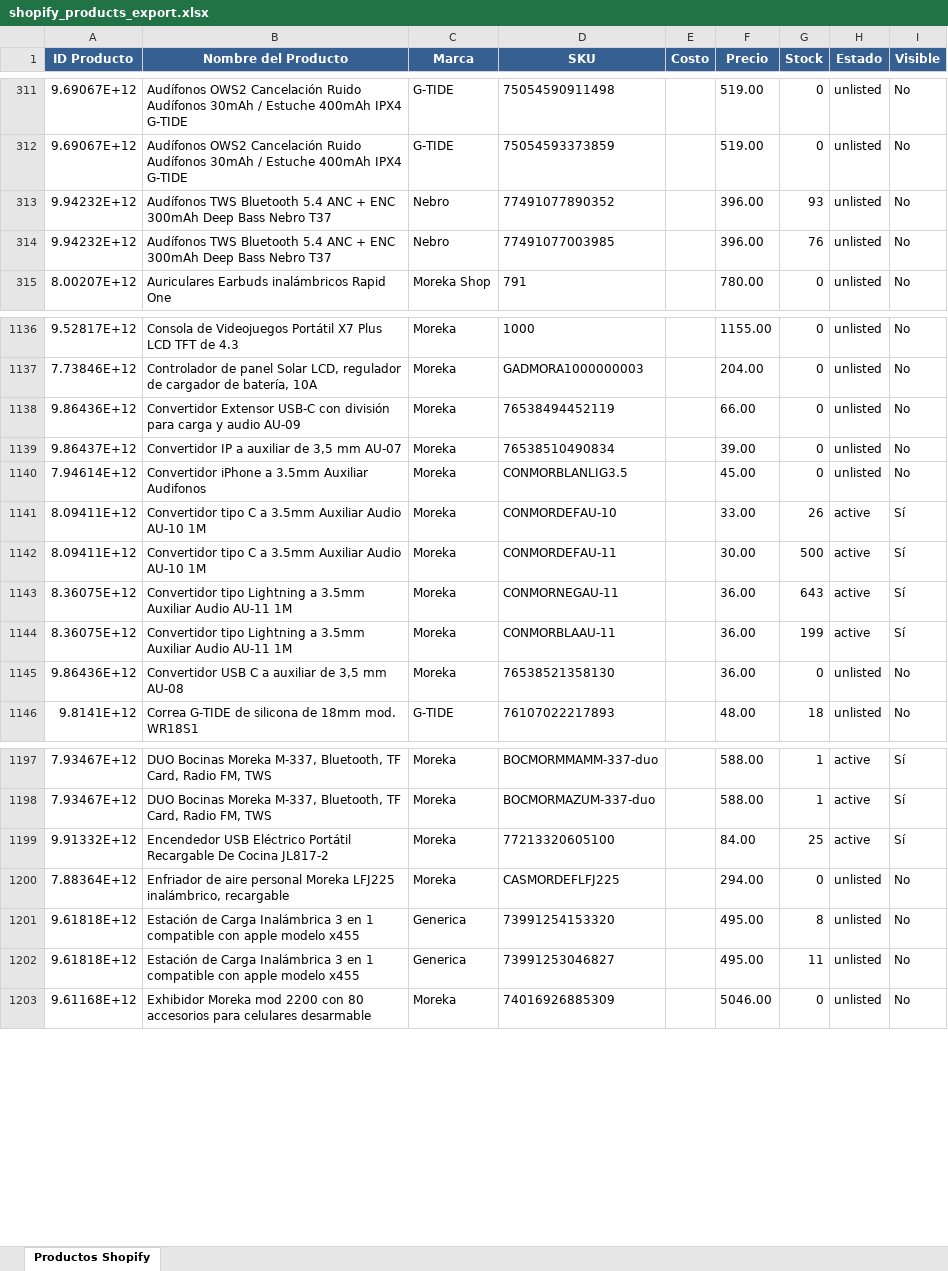
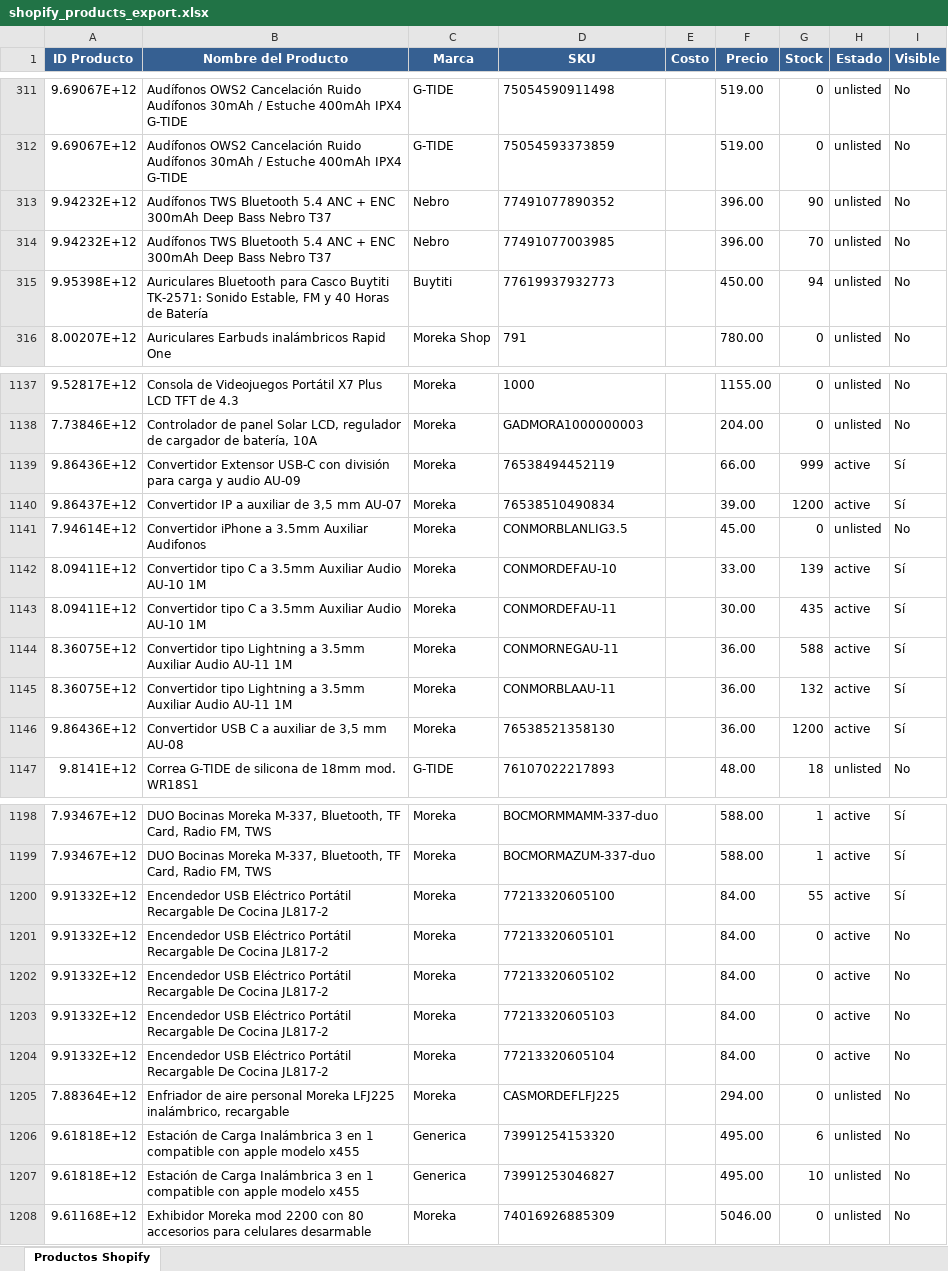
Before and after one commit to morekaoficial-lgtm/Ventas-ML, an Excel workbook: shopify_products_export.xlsx, sheet Productos Shopify, drawn as a sheet; only a part is shown, gaps mark what is left out; values as stored, in another font and other column widths than the file's, no borders; addresses are those after the commit; the diff covers the shown part only; the diff names each change by its address in the sheet, - before the commit and + after, or states it on an @@ line.

Commit message:
Update Shopify products export - 2026-04-19 06:00:59

```diff
--- a/shopify_products_export.xlsx (sheet Productos Shopify)
+++ b/shopify_products_export.xlsx (sheet Productos Shopify)
-G313 (Stock): 93
+G313 (Stock): 90
-G314 (Stock): 76
+G314 (Stock): 70
+row 315: 9.95398E+12 | Auriculares Bluetooth para Casco Buytiti TK-2571: Sonido Estable, FM y 40 Horas de Batería | Buytiti | 77619937932773 |  | 450.00 | 94 | unlisted | No
-G1139 (Stock): 0
+G1139 (Stock): 999
-H1139:H1140 (Estado): unlisted
+H1139:H1140 (Estado): active
-I1139:I1140 (Visible): No
+I1139:I1140 (Visible): Sí
-G1140 (Stock): 0
+G1140 (Stock): 1200
-G1142 (Stock): 26
+G1142 (Stock): 139
-G1143 (Stock): 500
+G1143 (Stock): 435
-G1144 (Stock): 643
+G1144 (Stock): 588
-G1145 (Stock): 199
+G1145 (Stock): 132
-G1146 (Stock): 0
+G1146 (Stock): 1200
-H1146 (Estado): unlisted
+H1146 (Estado): active
-I1146 (Visible): No
+I1146 (Visible): Sí
-G1200 (Stock): 25
+G1200 (Stock): 55
+row 1201: 9.91332E+12 | Encendedor USB Eléctrico Portátil Recargable De Cocina JL817-2 | Moreka | 77213320605101 |  | 84.00 | 0 | active | No
+row 1202: 9.91332E+12 | Encendedor USB Eléctrico Portátil Recargable De Cocina JL817-2 | Moreka | 77213320605102 |  | 84.00 | 0 | active | No
+row 1203: 9.91332E+12 | Encendedor USB Eléctrico Portátil Recargable De Cocina JL817-2 | Moreka | 77213320605103 |  | 84.00 | 0 | active | No
+row 1204: 9.91332E+12 | Encendedor USB Eléctrico Portátil Recargable De Cocina JL817-2 | Moreka | 77213320605104 |  | 84.00 | 0 | active | No
-G1206 (Stock): 8
+G1206 (Stock): 6
-G1207 (Stock): 11
+G1207 (Stock): 10
```
Also changed, not shown: 2 added rows and 328 edited cells elsewhere in this sheet.
